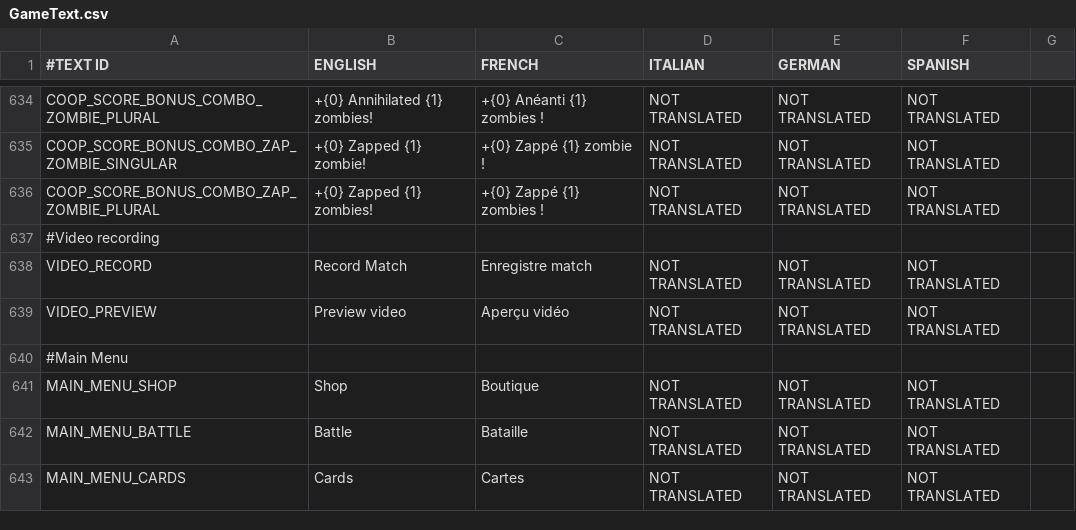
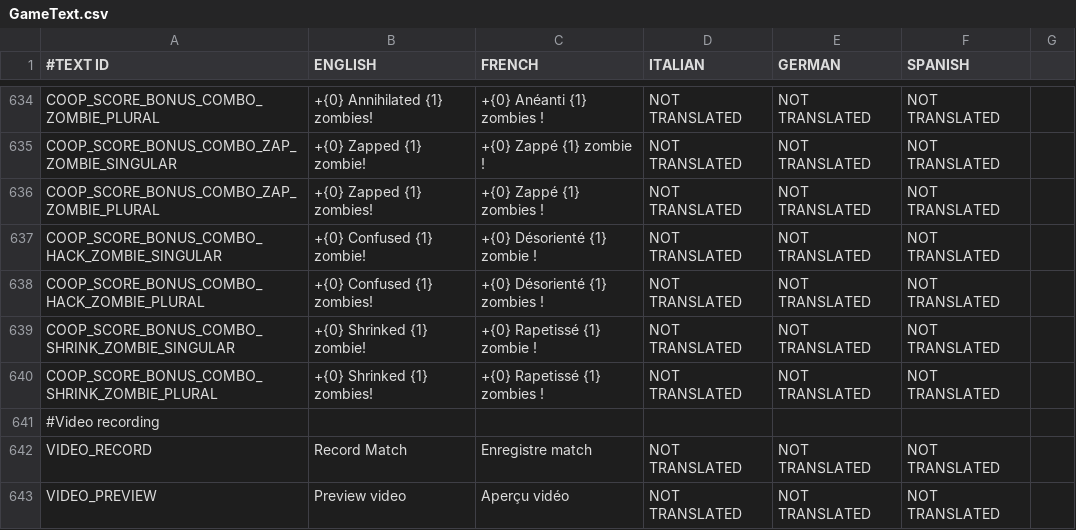
Before and after one commit to shahbazGamedev/Hero-s-Run, a CSV file: Assets/Resources/Localization/GameText.csv, drawn as a sheet; only a part is shown, gaps mark what is left out; the shorter side is filled out with more unchanged rows; the diff names each change by its address in the sheet, - before the commit and + after, or states it on an @@ line.

Commit message:
Hack and Shrink COOP - new properties
They now have RADIUS and MAX_TARGETS properties.

```diff
--- a/Assets/Resources/Localization/GameText.csv
+++ b/Assets/Resources/Localization/GameText.csv
+row 637: COOP_SCORE_BONUS_COMBO_HACK_ZOMBIE_SINGULAR | +{0} Confused {1} zombie! | +{0} Désorienté {1} zombie ! | NOT TRANSLATED | NOT TRANSLATED | NOT TRANSLATED
+row 638: COOP_SCORE_BONUS_COMBO_HACK_ZOMBIE_PLURAL | +{0} Confused {1} zombies! | +{0} Désorienté {1} zombies ! | NOT TRANSLATED | NOT TRANSLATED | NOT TRANSLATED
+row 639: COOP_SCORE_BONUS_COMBO_SHRINK_ZOMBIE_SINGULAR | +{0} Shrinked {1} zombie! | +{0} Rapetissé {1} zombie ! | NOT TRANSLATED | NOT TRANSLATED | NOT TRANSLATED
+row 640: COOP_SCORE_BONUS_COMBO_SHRINK_ZOMBIE_PLURAL | +{0} Shrinked {1} zombies! | +{0} Rapetissé {1} zombies ! | NOT TRANSLATED | NOT TRANSLATED | NOT TRANSLATED
```
Also changed, not shown: 3 other files.
